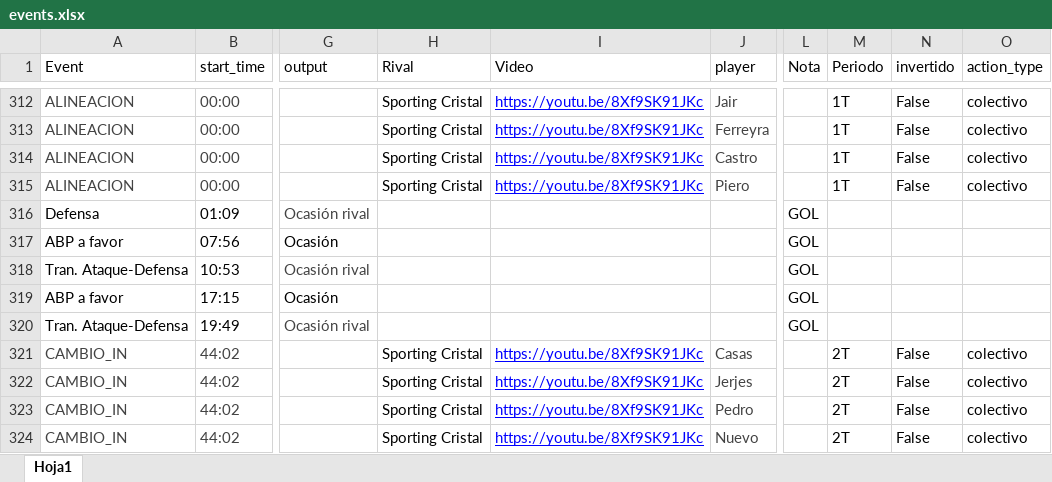
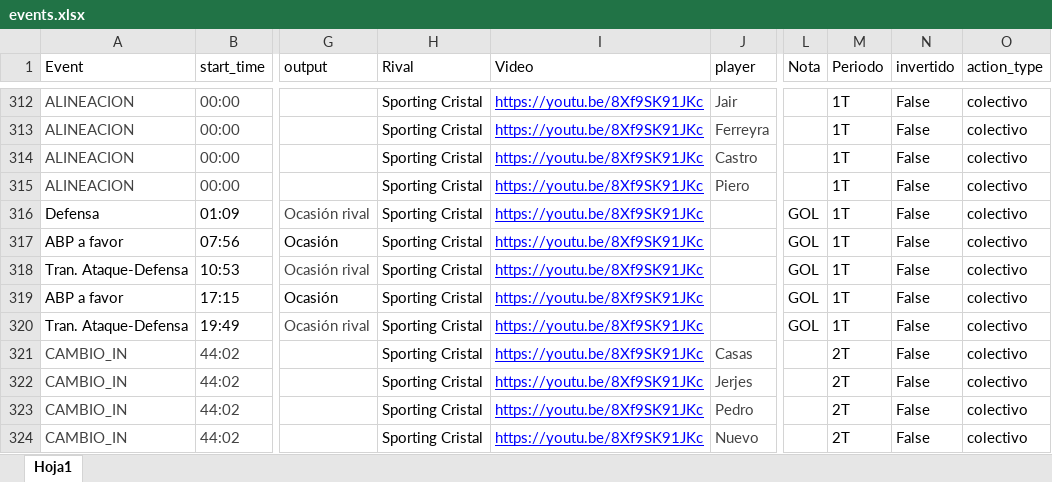
Before and after one commit to diracsportech0/sporting-company, an Excel workbook: events.xlsx, sheet Hoja1, drawn as a sheet; only a part is shown, gaps mark what is left out; values as stored, in another font and other column widths than the file's, no borders; charts and pictures and table styles not drawn; the diff names each change by its address in the sheet, - before the commit and + after, or states it on an @@ line.

Commit message:
add goles 1T vs Cristal abril 2026. corregir

```diff
--- a/events.xlsx (sheet Hoja1)
+++ b/events.xlsx (sheet Hoja1)
-H316:H320 (Rival): (empty)
+H316:H320 (Rival): Sporting Cristal
-I316:I320 (Video): (empty)
+I316:I320 (Video): https://youtu.be/8Xf9SK91JKc
-M316:M320 (Periodo): (empty)
+M316:M320 (Periodo): 1T
-N316:N320 (invertido): (empty)
+N316:N320 (invertido): False
-O316:O320 (action_type): (empty)
+O316:O320 (action_type): colectivo
```
